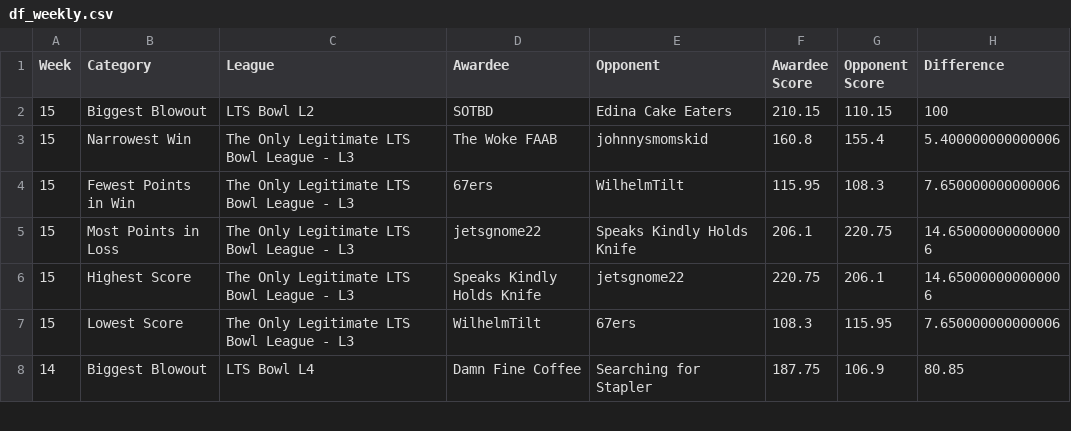
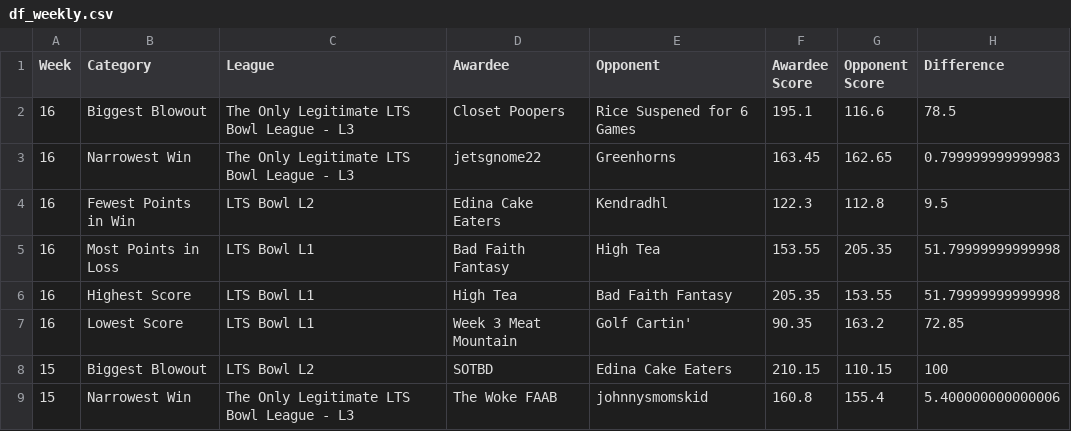
Before and after one commit to matthewdwood82/LTS-Bowl-2025, a CSV file: dat/df_weekly.csv, drawn as a sheet; only a part is shown; the shorter side is filled out with more unchanged rows; the diff names each change by its address in the sheet, - before the commit and + after, or states it on an @@ line.

```diff
--- a/dat/df_weekly.csv
+++ b/dat/df_weekly.csv
+row 2: 16 | Biggest Blowout | The Only Legitimate LTS Bowl League - L3 | Closet Poopers | Rice Suspened for 6 Games | 195.1 | 116.6 | 78.5
+row 3: 16 | Narrowest Win | The Only Legitimate LTS Bowl League - L3 | jetsgnome22 | Greenhorns | 163.45 | 162.65 | 0.799999999999983
+row 4: 16 | Fewest Points in Win | LTS Bowl L2 | Edina Cake Eaters | Kendradhl | 122.3 | 112.8 | 9.5
+row 5: 16 | Most Points in Loss | LTS Bowl L1 | Bad Faith Fantasy | High Tea | 153.55 | 205.35 | 51.79999999999998
+row 6: 16 | Highest Score | LTS Bowl L1 | High Tea | Bad Faith Fantasy | 205.35 | 153.55 | 51.79999999999998
+row 7: 16 | Lowest Score | LTS Bowl L1 | Week 3 Meat Mountain | Golf Cartin' | 90.35 | 163.2 | 72.85
```
Also changed, not shown: dat/df_total_points.csv, 1 other file.
